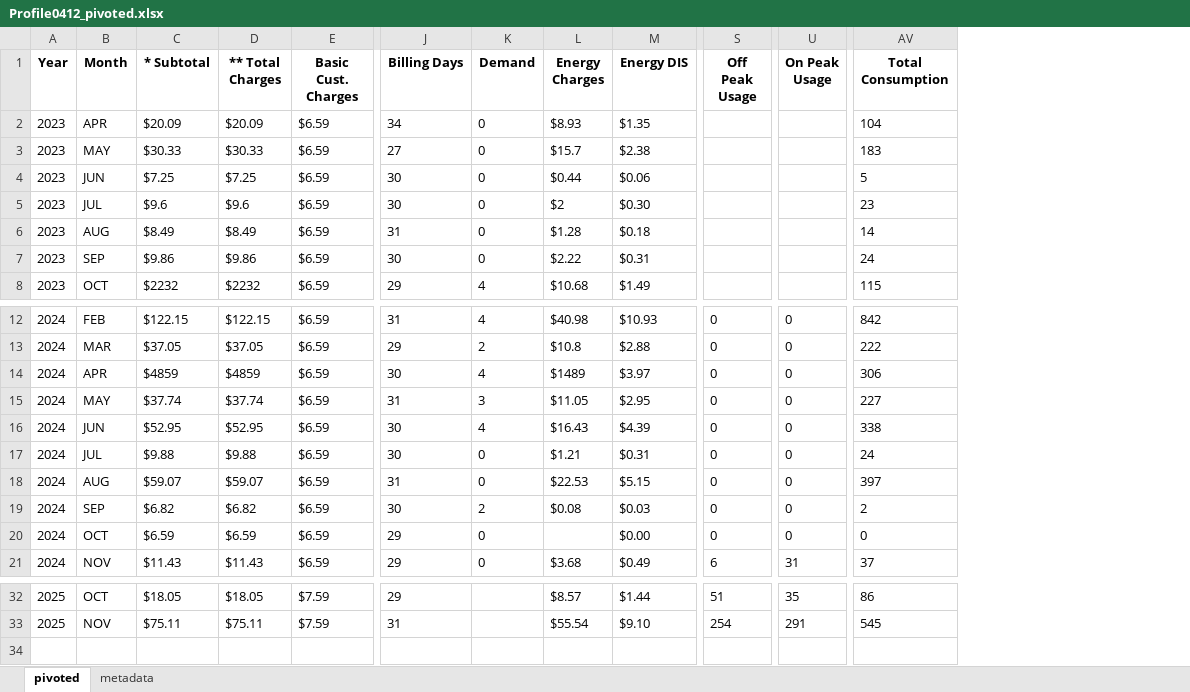
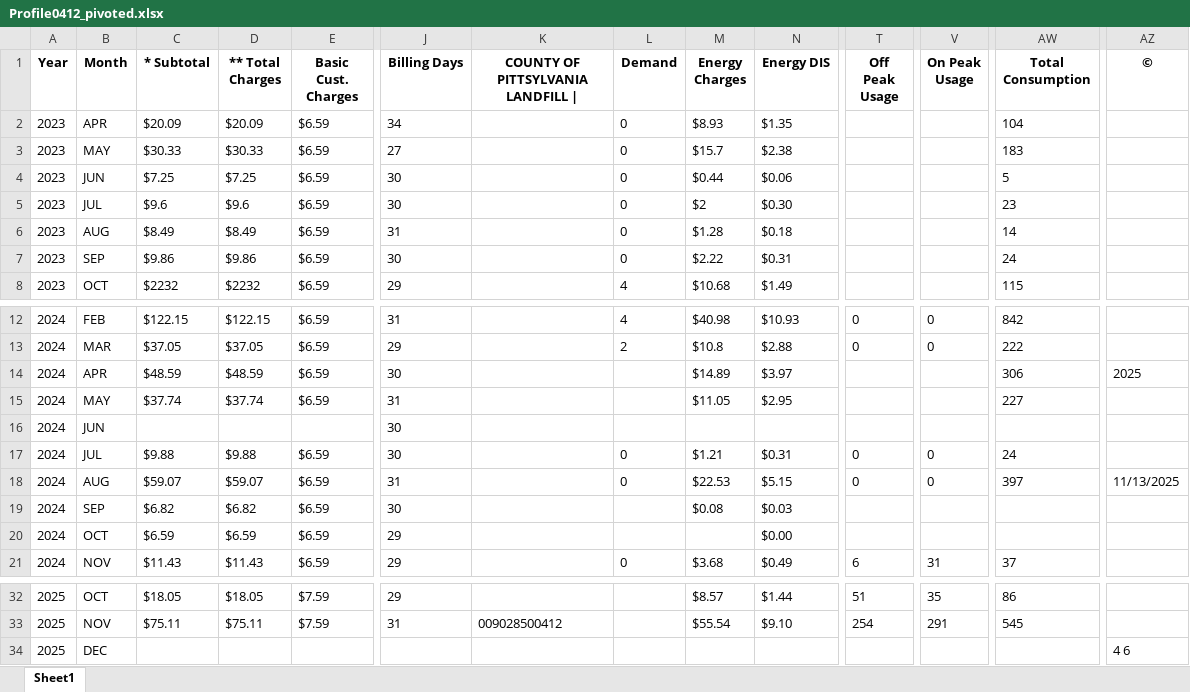
Before and after one commit to vinayjain38/TroyBanks_Audit_Demo_VA, an Excel workbook: data/interim/new-bills-parsed/Profile0412_pivoted.xlsx, sheet Sheet1, drawn as a sheet; only a part is shown, gaps mark what is left out; values as stored, in another font and other column widths than the file's, no borders; removed rows and columns are numbered as before the commit, all else as after; rows hold the shown columns only; the diff names each change by its address in the sheet, - before the commit and + after, or states it on an @@ line.

```diff
--- a/data/interim/new-bills-parsed/Profile0412_pivoted.xlsx (sheet Sheet1)
+++ b/data/interim/new-bills-parsed/Profile0412_pivoted.xlsx (sheet Sheet1)
-sheet tab: pivoted
+sheet tab: Sheet1
-sheet tab: metadata
+column K, row 1: COUNTY OF PITTSYLVANIA LANDFILL |; row 33: 009028500412
+column AZ (©), row 14: 2025; row 18: 11/13/2025
-C14 (* Subtotal): $4859
+C14 (* Subtotal): $48.59
-D14 (** Total Charges): $4859
+D14 (** Total Charges): $48.59
-L14 (Demand): 4
+L14 (Demand): (empty)
-M14 (Energy Charges): $1489
+M14 (Energy Charges): $14.89
-T14:T15 (Off Peak Usage): 0
+T14:T15 (Off Peak Usage): (empty)
-V14:V15 (On Peak Usage): 0
+V14:V15 (On Peak Usage): (empty)
-L15 (Demand): 3
+L15 (Demand): (empty)
-row 16: 2024 | JUN | $52.95 | $52.95 | $6.59 | 30 | 4 | $16.43 | $4.39 | 0 | 0 | 338
+row 16: 2024 | JUN |  |  |  | 30
-L19 (Demand): 2
+L19 (Demand): (empty)
-T19:T20 (Off Peak Usage): 0
+T19:T20 (Off Peak Usage): (empty)
-V19:V20 (On Peak Usage): 0
+V19:V20 (On Peak Usage): (empty)
-AW19 (Total Consumption): 2
+AW19 (Total Consumption): (empty)
-L20 (Demand): 0
+L20 (Demand): (empty)
-AW20 (Total Consumption): 0
+AW20 (Total Consumption): (empty)
+row 34: 2025 | DEC |  |  |  |  |  |  |  |  |  |  |  | 4 6
```
Also changed, not shown: data/interim/new-bills-parsed/Profile0412_extracted.xlsx, data/interim/new-bills-parsed/Profile1354_extracted.xlsx, 28 other files.
